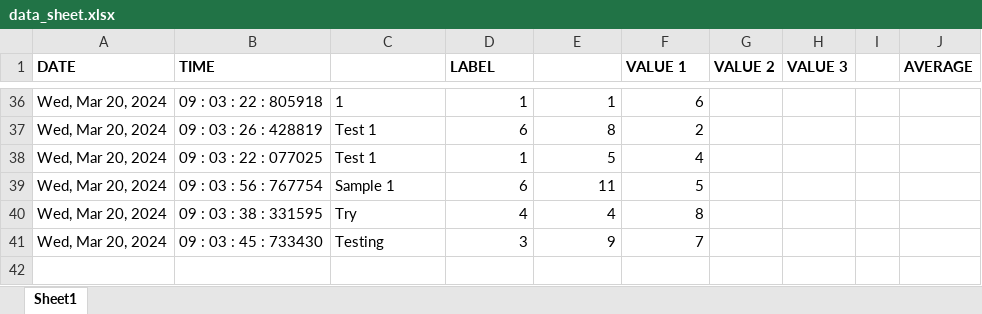
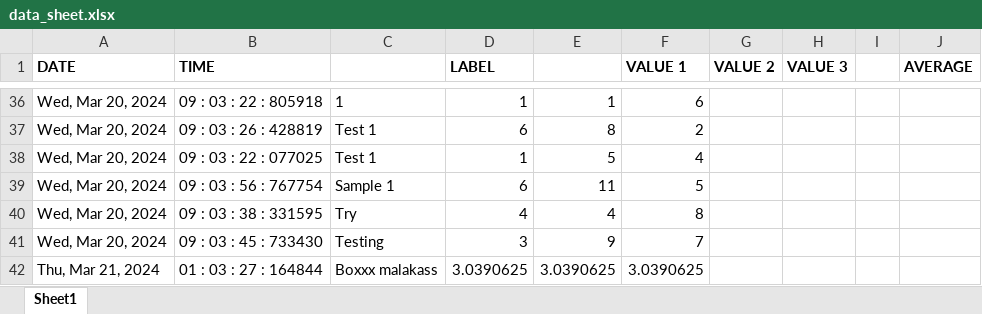
Before and after one commit to xxlllllllxx/Arduino-AutoScale, an Excel workbook: Python/data/data_sheet.xlsx, sheet Sheet1, drawn as a sheet; only a part is shown, gaps mark what is left out; values as stored, in another font and other column widths than the file's, no borders; the diff names each change by its address in the sheet, - before the commit and + after, or states it on an @@ line.

```diff
--- a/Python/data/data_sheet.xlsx (sheet Sheet1)
+++ b/Python/data/data_sheet.xlsx (sheet Sheet1)
+row 42: Thu, Mar 21, 2024 | 01 : 03 : 27 : 164844 | Boxxx malakass | 3.0390625 | 3.0390625 | 3.0390625
```
Also changed, not shown: 2 other files.
